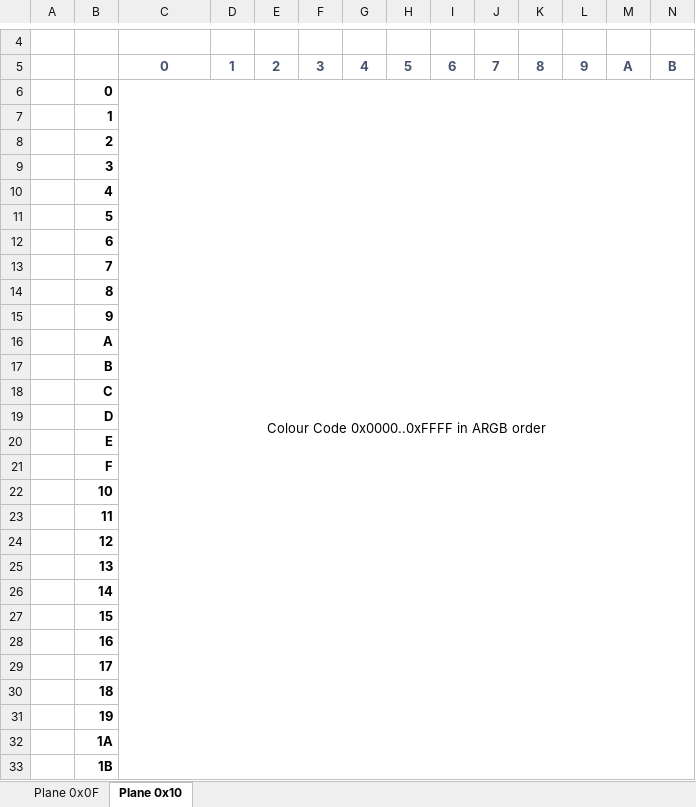
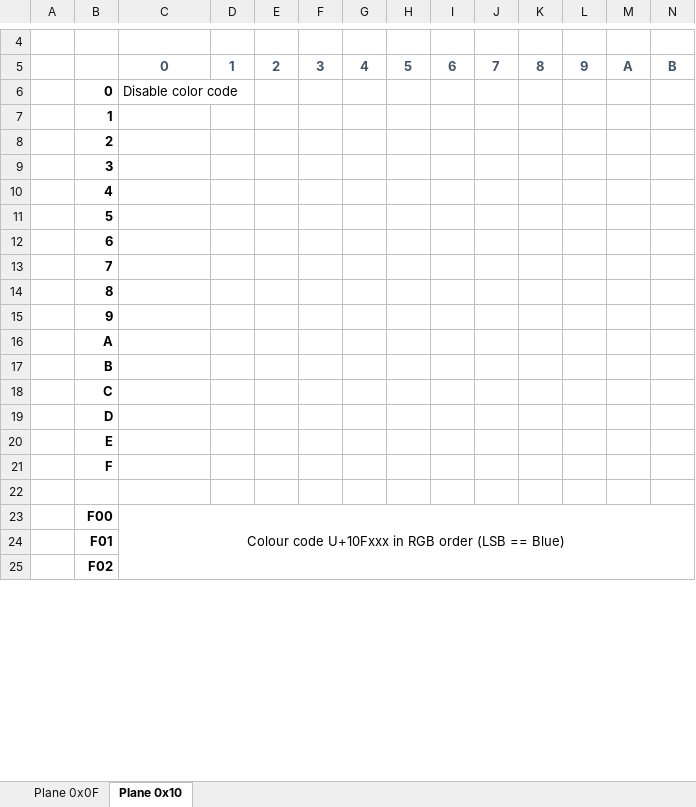
Before and after one commit to curioustorvald/Terrarum-sans-bitmap, an Excel workbook: PUA_allocation_chart.xlsx, sheet Plane 0x10, drawn as a sheet; only a part is shown, gaps mark what is left out; values as stored, in another font and other column widths than the file's, no borders; removed rows and columns are numbered as before the commit, all else as after; rows hold the shown columns only; the diff covers the shown part only; the diff names each change by its address in the sheet, - before the commit and + after, or states it on an @@ line.

Commit message:
proper render, except there can be NO transparency in color & spritesheet

```diff
--- a/PUA_allocation_chart.xlsx (sheet Plane 0x10)
+++ b/PUA_allocation_chart.xlsx (sheet Plane 0x10)
-C6: Colour Code 0x0000..0xFFFF in ARGB order
+C6: Disable color code
-C6 alignment: center
+C6 alignment: left
-C6:R37 merged
-B22: 10
+B22: (empty)
-row 23:  | 11
-row 24:  | 12
-row 25:  | 13
-row 26:  | 14
-row 27:  | 15
-row 28:  | 16
-row 29:  | 17
-row 30:  | 18
-row 31:  | 19
+row 23:  | F00 | Colour code U+10Fxxx in RGB order (LSB == Blue)
-B24: 1A
+B24: F01
-B25: 1B
+B25: F02
```
Also changed, not shown: 4 edited cells and cell formats elsewhere in this sheet, 4 other files.
